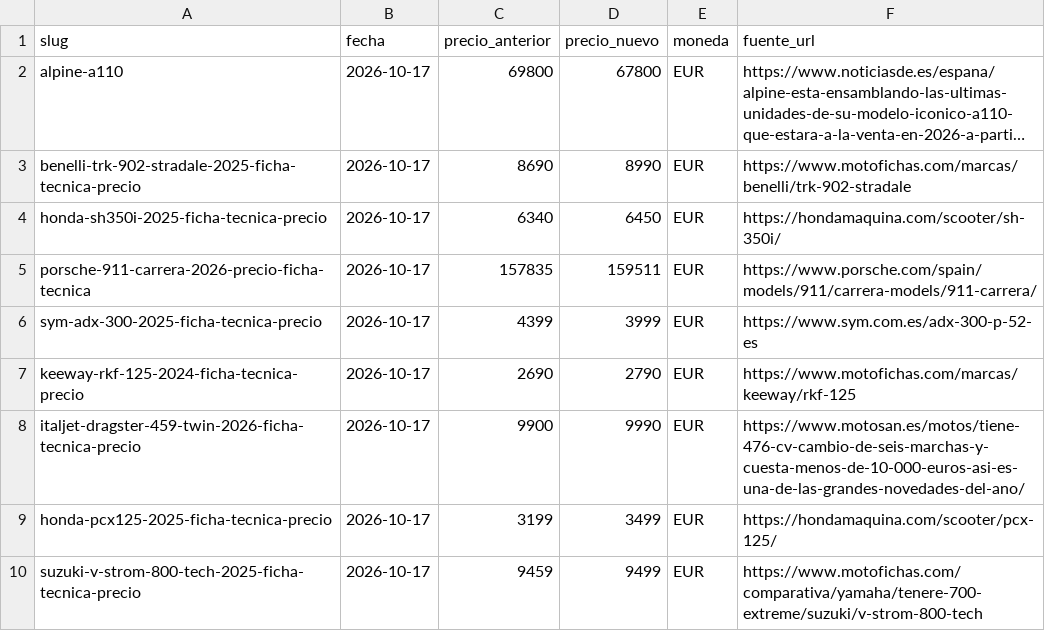
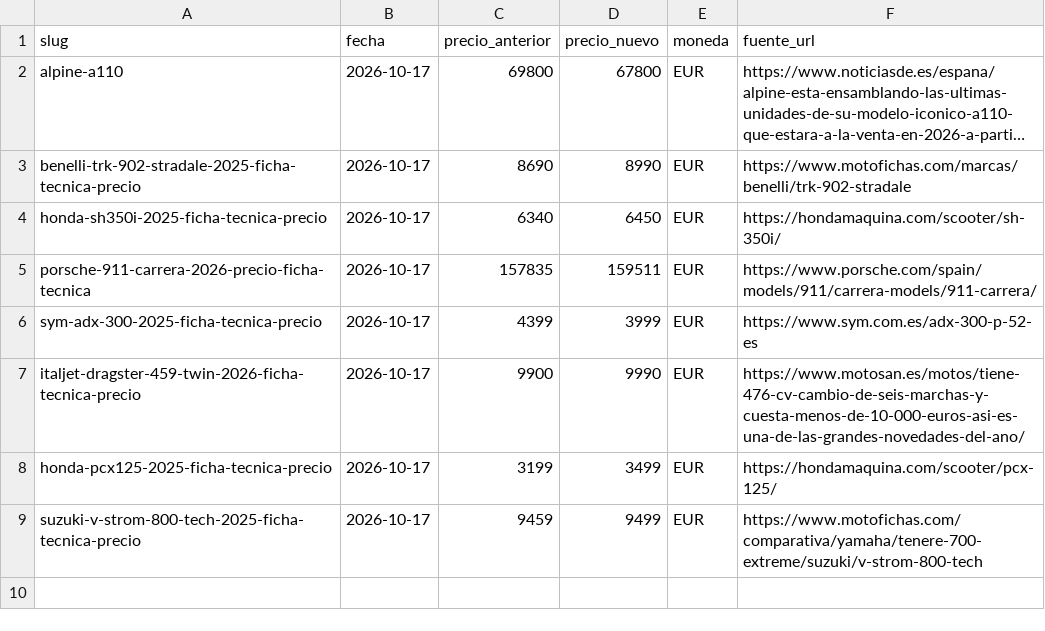
Before and after one commit to danielsanchezverdasco-art/recurretumulta, a CSV file: docs/precios/cambios-precio.csv, drawn as a sheet; long unchanged cells end in ….

Commit message:
GSC datos estructurados: un solo BreadcrumbList por pagina, sin Product/Offer en /empresas y listados, Offer de fichas sin availability y solo con imagen, reseñas dentro del producto; historial: indicador «Seguimiento de precio activo» (CSS, reduced-motion); 8 cambios de precio de Niky verificados (Keeway RKF 125 fuera: la fuente no muestra 2.790 €) y fichas/metas al precio nuevo

```diff
--- a/docs/precios/cambios-precio.csv
+++ b/docs/precios/cambios-precio.csv
@@ -6,3 +6,2 @@ porsche-911-carrera-2026-precio-ficha-tecnica,2026-10-17,157835,159511,EUR,https
 sym-adx-300-2025-ficha-tecnica-precio,2026-10-17,4399,3999,EUR,https://www.sym.com.es/adx-300-p-52-es
-keeway-rkf-125-2024-ficha-tecnica-precio,2026-10-17,2690,2790,EUR,https://www.motofichas.com/marcas/keeway/rkf-125
 italjet-dragster-459-twin-2026-ficha-tecnica-precio,2026-10-17,9900,9990,EUR,https://www.motosan.es/motos/tiene-476-cv-cambio-de-seis-marchas-y-cuesta-menos-de-10-000-euros-asi-es-una-de-las-grandes-novedades-del-ano/
```
Also changed, not shown: 27 other files.
